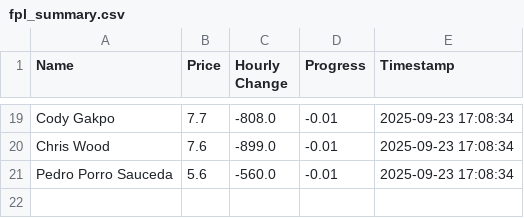
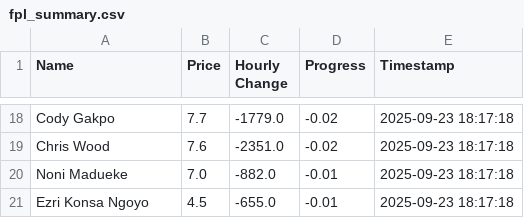
Before and after one commit to muhtasim-maleque/fpl-price-changes, a CSV file: fpl_summary.csv, drawn as a sheet; only a part is shown, gaps mark what is left out; removed rows and columns are numbered as before the commit, all else as after; the diff covers the shown part only; the diff names each change by its address in the sheet, - before the commit and + after, or states it on an @@ line.

```diff
--- a/fpl_summary.csv
+++ b/fpl_summary.csv
-C18 (Hourly Change): -808.0
+C18 (Hourly Change): -1779.0
-D18:D19 (Progress): -0.01
+D18:D19 (Progress): -0.02
-E18:E19 (Timestamp): 2025-09-23 17:08:34
+E18:E19 (Timestamp): 2025-09-23 18:17:18
-C19 (Hourly Change): -899.0
+C19 (Hourly Change): -2351.0
-row 21: Pedro Porro Sauceda | 5.6 | -560.0 | -0.01 | 2025-09-23 17:08:34
+row 20: Noni Madueke | 7.0 | -882.0 | -0.01 | 2025-09-23 18:17:18
+row 21: Ezri Konsa Ngoyo | 4.5 | -655.0 | -0.01 | 2025-09-23 18:17:18
```
Also changed, not shown: 10 added rows, 11 removed rows and 18 edited cells elsewhere in this file, fpl_predictions_log.csv.
